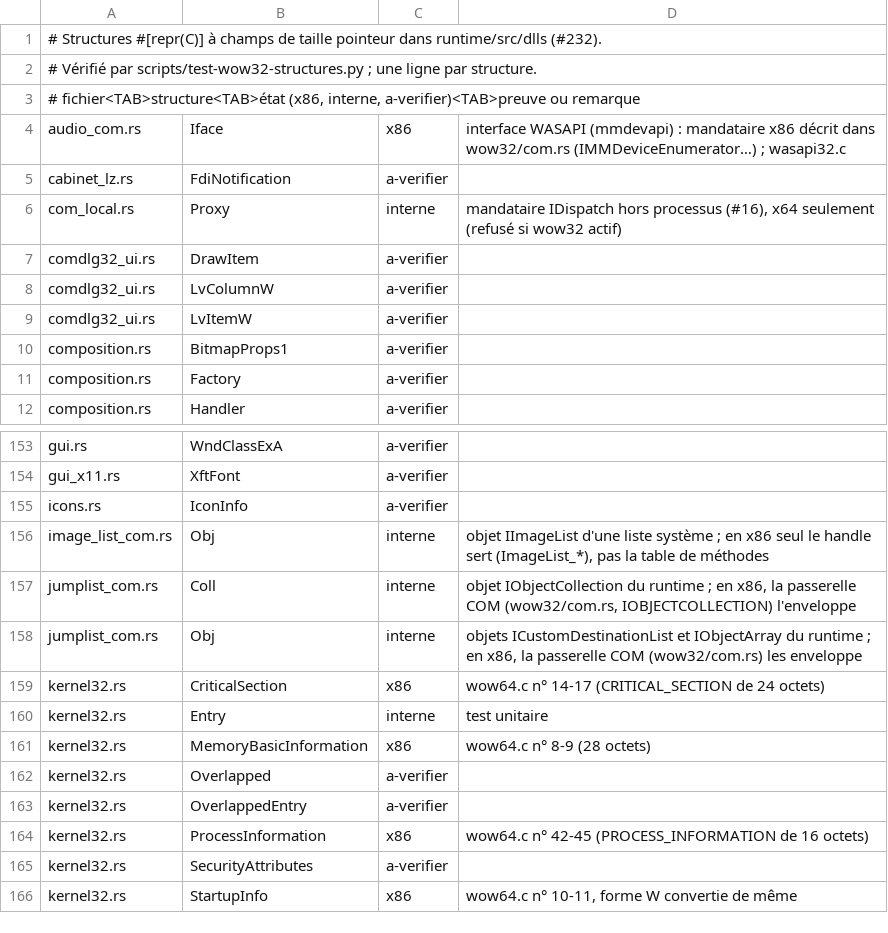
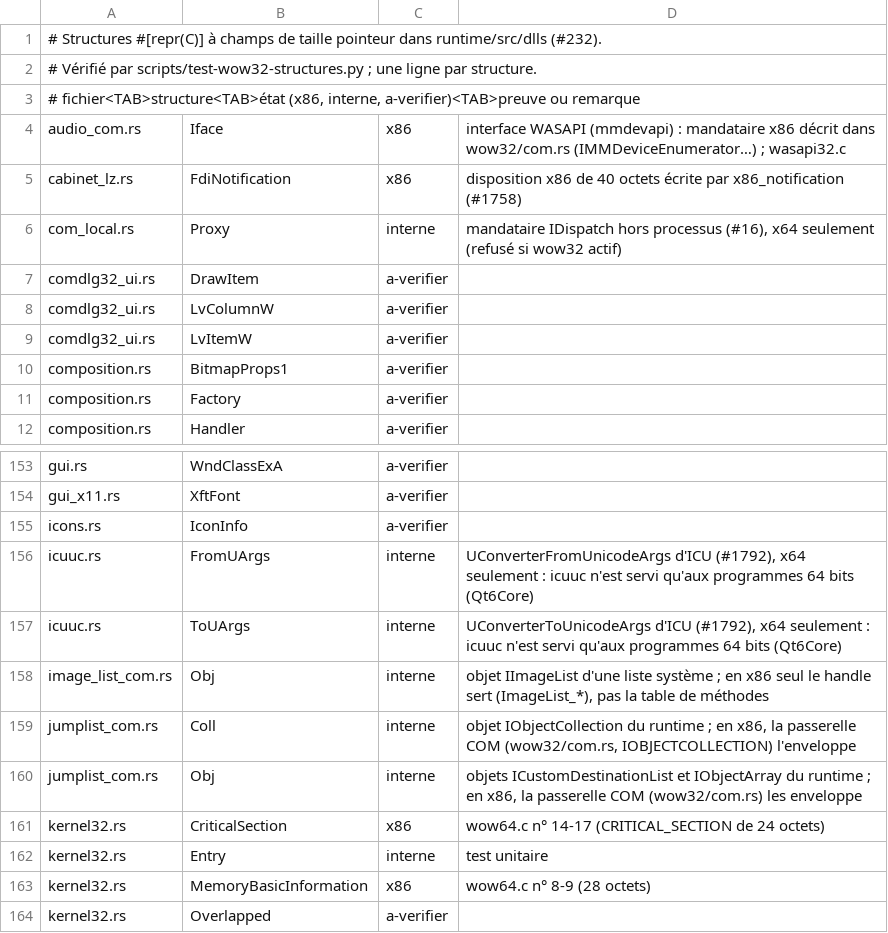
Before and after one commit to Univers4craft/winlux, a TSV file: docs/compat/wow32-structures.tsv, drawn as a sheet; only a part is shown, gaps mark what is left out; the shorter side is filled out with more unchanged rows.

```diff
--- a/docs/compat/wow32-structures.tsv
+++ b/docs/compat/wow32-structures.tsv
@@ -4,3 +4,3 @@
 audio_com.rs	Iface	x86	interface WASAPI (mmdevapi) : mandataire x86 décrit dans wow32/com.rs (IMMDeviceEnumerator…) ; wasapi32.c
-cabinet_lz.rs	FdiNotification	a-verifier	
+cabinet_lz.rs	FdiNotification	x86	disposition x86 de 40 octets écrite par x86_notification (#1758)
 com_local.rs	Proxy	interne	mandataire IDispatch hors processus (#16), x64 seulement (refusé si wow32 actif)
@@ -155,2 +155,4 @@ gui_x11.rs	XftFont	a-verifier
 icons.rs	IconInfo	a-verifier	
+icuuc.rs	FromUArgs	interne	UConverterFromUnicodeArgs d'ICU (#1792), x64 seulement : icuuc n'est servi qu'aux programmes 64 bits (Qt6Core)
+icuuc.rs	ToUArgs	interne	UConverterToUnicodeArgs d'ICU (#1792), x64 seulement : icuuc n'est servi qu'aux programmes 64 bits (Qt6Core)
 image_list_com.rs	Obj	interne	objet IImageList d'une liste système ; en x86 seul le handle sert (ImageList_*), pas la table de méthodes
```
Also changed, not shown: 8 other files.
